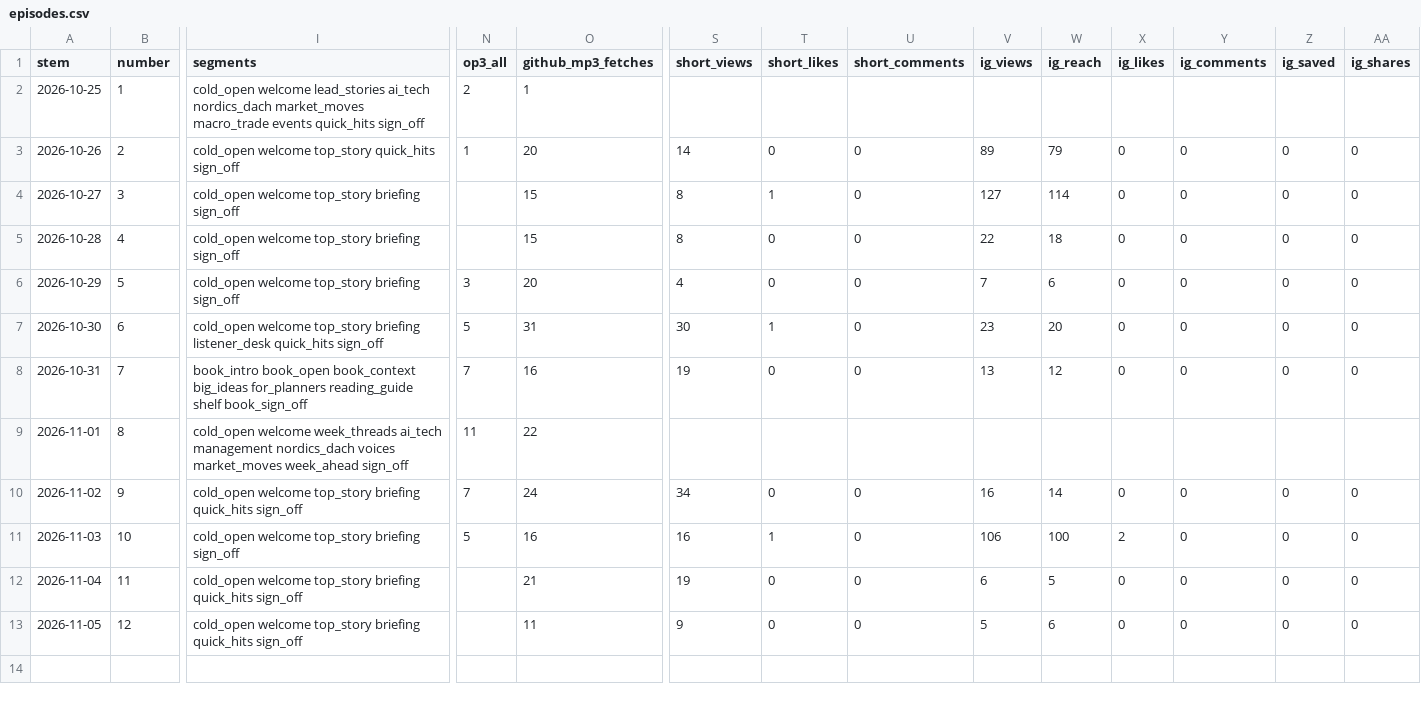
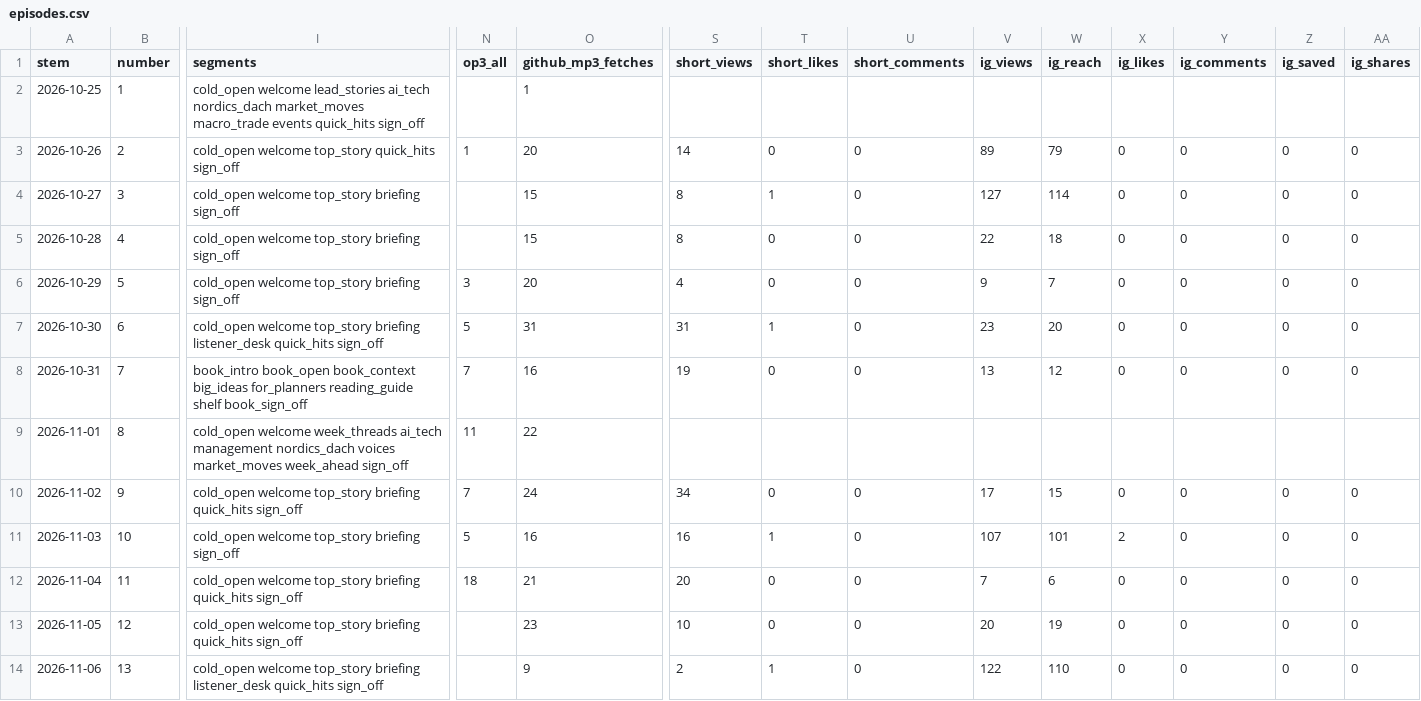
Before and after one commit to theplanningdesk/podcast, a CSV file: episodes.csv, drawn as a sheet; only a part is shown, gaps mark what is left out; rows hold the shown columns only; the diff names each change by its address in the sheet, - before the commit and + after, or states it on an @@ line.

```diff
--- a/episodes.csv
+++ b/episodes.csv
-N2 (op3_all): 2
+N2 (op3_all): (empty)
-V6 (ig_views): 7
+V6 (ig_views): 9
-W6 (ig_reach): 6
+W6 (ig_reach): 7
-S7 (short_views): 30
+S7 (short_views): 31
-V10 (ig_views): 16
+V10 (ig_views): 17
-W10 (ig_reach): 14
+W10 (ig_reach): 15
-V11 (ig_views): 106
+V11 (ig_views): 107
-W11 (ig_reach): 100
+W11 (ig_reach): 101
-N12 (op3_all): (empty)
+N12 (op3_all): 18
-S12 (short_views): 19
+S12 (short_views): 20
-V12 (ig_views): 6
+V12 (ig_views): 7
-W12 (ig_reach): 5
+W12 (ig_reach): 6
-O13 (github_mp3_fetches): 11
+O13 (github_mp3_fetches): 23
-S13 (short_views): 9
+S13 (short_views): 10
-V13 (ig_views): 5
+V13 (ig_views): 20
-W13 (ig_reach): 6
+W13 (ig_reach): 19
+row 14: 2026-11-06 | 13 | cold_open welcome top_story briefing listener_desk quick_hits sign_off |  | 9 | 2 | 1 | 0 | 122 | 110 | 0 | 0 | 0 | 0
```
Also changed, not shown: channels.csv, history.csv, 2 other files.
